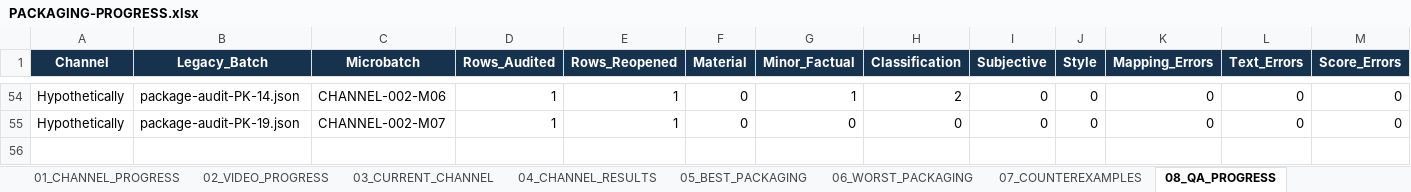
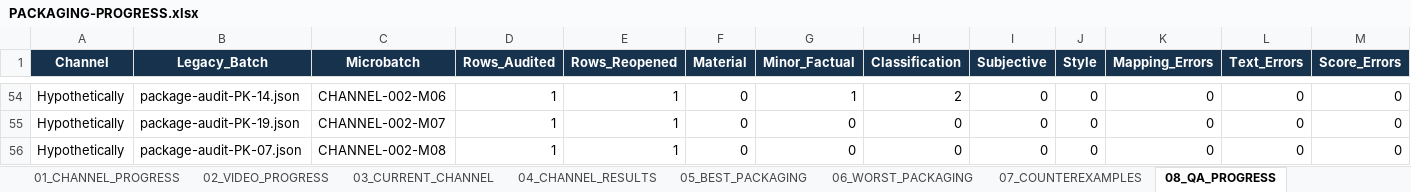
Before and after one commit to ghilmanITM360/youtube-intelligence-os, an Excel workbook: docs/research/thumbnail-forensics-2026-10-02/PACKAGING-PROGRESS.xlsx, sheet 08_QA_PROGRESS, drawn as a sheet; only a part is shown, gaps mark what is left out; values as stored, in another font and other column widths than the file's, no borders; table styles not drawn; rows hold the shown columns only; the diff names each change by its address in the sheet, - before the commit and + after, or states it on an @@ line.

Commit message:
packaging: QA Hypothetically yQlup2BIMZA

```diff
--- a/docs/research/thumbnail-forensics-2026-10-02/PACKAGING-PROGRESS.xlsx (sheet 08_QA_PROGRESS)
+++ b/docs/research/thumbnail-forensics-2026-10-02/PACKAGING-PROGRESS.xlsx (sheet 08_QA_PROGRESS)
+row 56: Hypothetically | package-audit-PK-07.json | CHANNEL-002-M08 | 1 | 1 | 0 | 0 | 0 | 0 | 0 | 0 | 0 | 0
```
Also changed, not shown: sheet 09_GIT_CHECKPOINTS, sheet 03_CURRENT_CHANNEL, sheet 00_DASHBOARD, sheet 01_CHANNEL_PROGRESS, sheet 02_VIDEO_PROGRESS, 5 other files.
